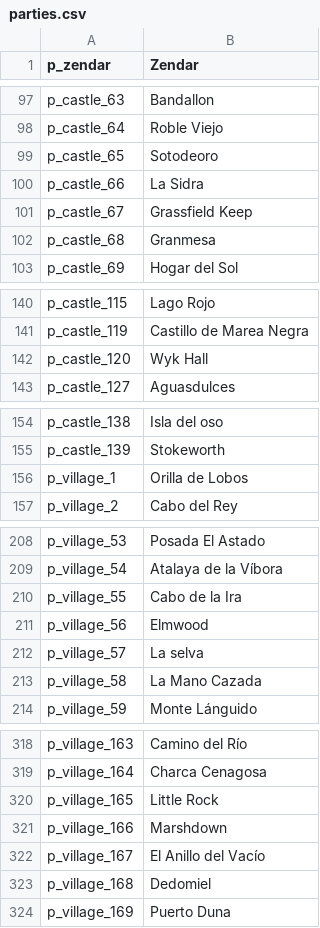
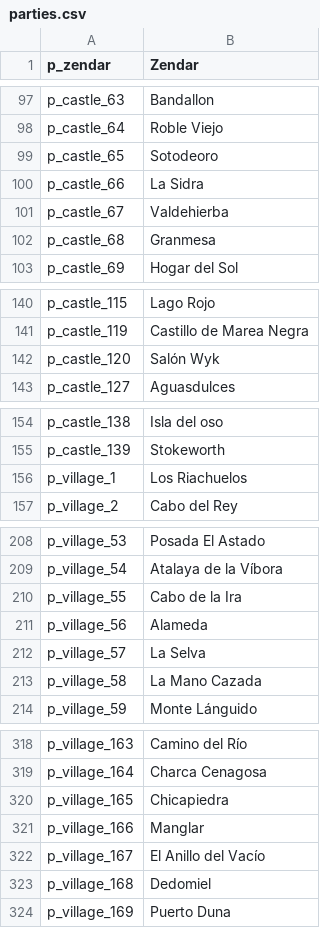
Before and after one commit to Swyter/warband-acok-l10n, a CSV file: es/parties.csv, drawn as a sheet; only a part is shown, gaps mark what is left out; the diff covers the shown part only.

```diff
--- a/es/parties.csv
+++ b/es/parties.csv
@@ -100,3 +100,3 @@ p_castle_65|Sotodeoro
 p_castle_66|La Sidra
-p_castle_67|Grassfield Keep
+p_castle_67|Valdehierba
 p_castle_68|Granmesa
@@ -141,3 +141,3 @@ p_castle_115|Lago Rojo
 p_castle_119|Castillo de Marea Negra
-p_castle_120|Wyk Hall
+p_castle_120|Salón Wyk
 p_castle_127|Aguasdulces
@@ -155,3 +155,3 @@ p_castle_138|Isla del oso
 p_castle_139|Stokeworth
-p_village_1|Orilla de Lobos
+p_village_1|Los Riachuelos
 p_village_2|Cabo del Rey
@@ -210,4 +210,4 @@ p_village_54|Atalaya de la Víbora
 p_village_55|Cabo de la Ira
-p_village_56|Elmwood
-p_village_57|La selva
+p_village_56|Alameda
+p_village_57|La Selva
 p_village_58|La Mano Cazada
@@ -319,4 +319,4 @@ p_village_163|Camino del Río
 p_village_164|Charca Cenagosa
-p_village_165|Little Rock
-p_village_166|Marshdown
+p_village_165|Chicapiedra
+p_village_166|Manglar
 p_village_167|El Anillo del Vacío
```
Also changed, not shown: 14 edited cells elsewhere in this file, it/game_menus.csv, it/quick_strings.csv, 1 other file.
